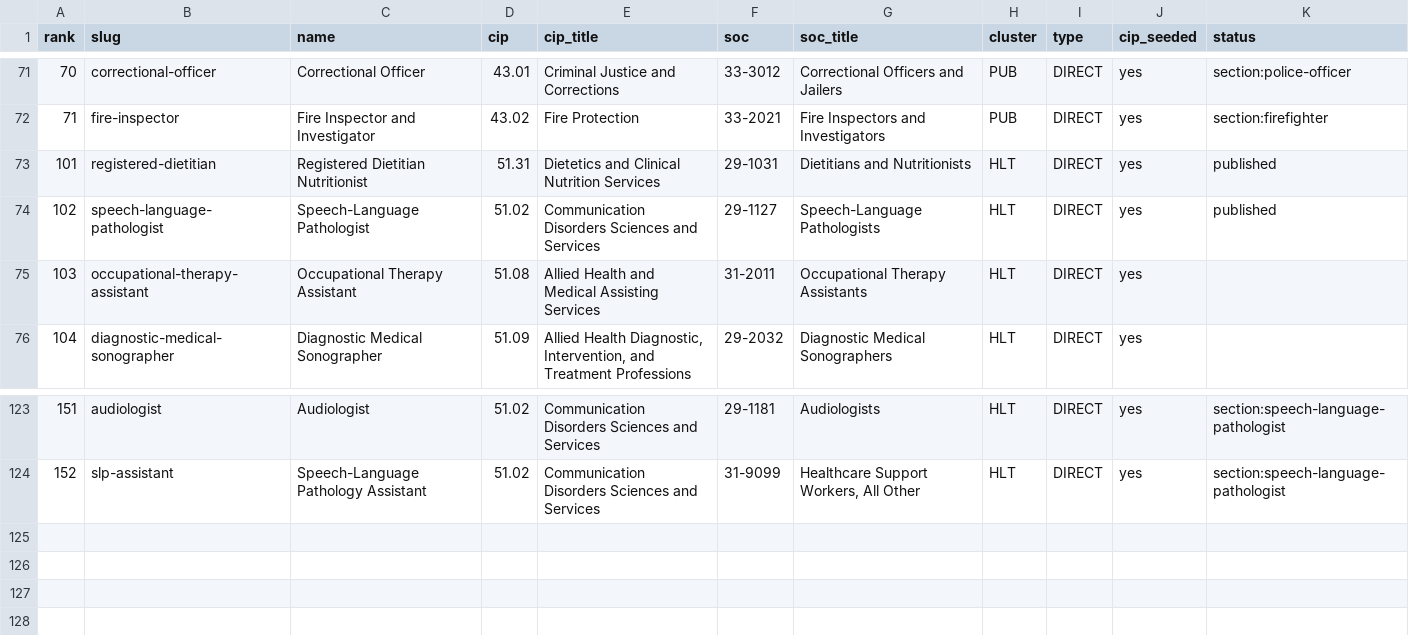
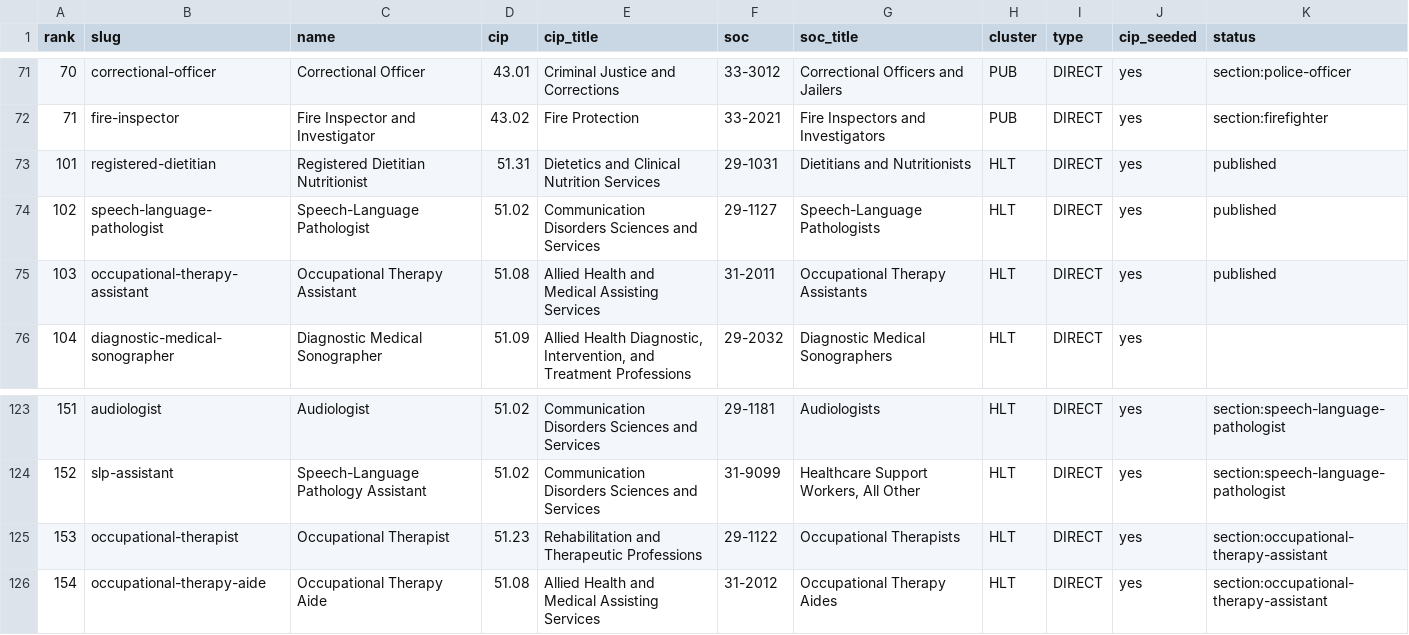
Before and after one commit to reaglin/CIATLE-REPO, a CSV file: Tools/career_paths/QUEUE.csv, drawn as a sheet; only a part is shown, gaps mark what is left out.

```diff
--- a/Tools/career_paths/QUEUE.csv
+++ b/Tools/career_paths/QUEUE.csv
@@ -74,3 +74,3 @@ rank,slug,name,cip,cip_title,soc,soc_title,cluster,type,cip_seeded,status
 102,speech-language-pathologist,Speech-Language Pathologist,51.02,Communication Disorders Sciences and Services,29-1127,Speech-Language Pathologists,HLT,DIRECT,yes,published
-103,occupational-therapy-assistant,Occupational Therapy Assistant,51.08,Allied Health and Medical Assisting Services,31-2011,Occupational Therapy Assistants,HLT,DIRECT,yes,
+103,occupational-therapy-assistant,Occupational Therapy Assistant,51.08,Allied Health and Medical Assisting Services,31-2011,Occupational Therapy Assistants,HLT,DIRECT,yes,published
 104,diagnostic-medical-sonographer,Diagnostic Medical Sonographer,51.09,"Allied Health Diagnostic, Intervention, and Treatment Professions",29-2032,Diagnostic Medical Sonographers,HLT,DIRECT,yes,
@@ -124 +124,3 @@ rank,slug,name,cip,cip_title,soc,soc_title,cluster,type,cip_seeded,status
 152,slp-assistant,Speech-Language Pathology Assistant,51.02,Communication Disorders Sciences and Services,31-9099,"Healthcare Support Workers, All Other",HLT,DIRECT,yes,section:speech-language-pathologist
+153,occupational-therapist,Occupational Therapist,51.23,Rehabilitation and Therapeutic Professions,29-1122,Occupational Therapists,HLT,DIRECT,yes,section:occupational-therapy-assistant
+154,occupational-therapy-aide,Occupational Therapy Aide,51.08,Allied Health and Medical Assisting Services,31-2012,Occupational Therapy Aides,HLT,DIRECT,yes,section:occupational-therapy-assistant
```
Also changed, not shown: 5 other files.
